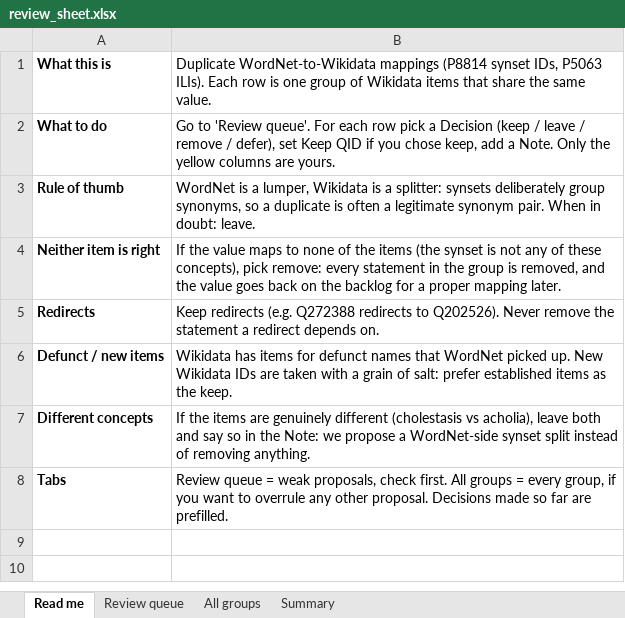
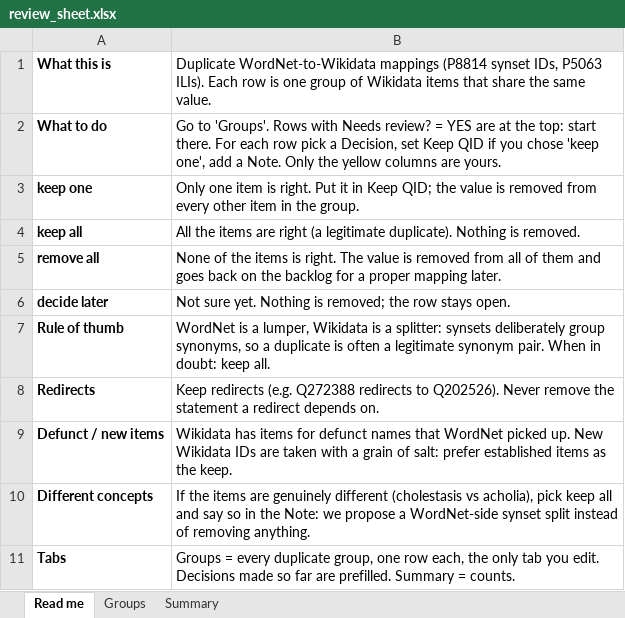
Before and after one commit to yapy28/Wordnet2Wikidata-Mappings, an Excel workbook: data/output/20261101/review_sheet.xlsx, sheet Read me, drawn as a sheet; values as stored, in another font and other column widths than the file's, no borders; removed rows and columns are numbered as before the commit, all else as after; the diff names each change by its address in the sheet, - before the commit and + after, or states it on an @@ line.

```diff
--- a/data/output/20261101/review_sheet.xlsx (sheet Read me)
+++ b/data/output/20261101/review_sheet.xlsx (sheet Read me)
-sheet tab: Review queue
+sheet tab: Groups
-sheet tab: All groups
-B2: Go to 'Review queue'. For each row pick a Decision (keep / leave / remove / defer), set Keep QID if you chose keep, add a…
+B2: Go to 'Groups'. Rows with Needs review? = YES are at the top: start there. For each row pick a Decision, set Keep QID if you chose 'keep one', add a…
+row 3: keep one | Only one item is right. Put it in Keep QID; the value is removed from every other item in the group.
+row 4: keep all | All the items are right (a legitimate duplicate). Nothing is removed.
+row 5: remove all | None of the items is right. The value is removed from all of them and goes back on the backlog for a proper mapping later.
+row 6: decide later | Not sure yet. Nothing is removed; the row stays open.
-B7: …in doubt: leave.
+B7: …in doubt: keep all.
-row 4: Neither item is right | If the value maps to none of the items (the synset is not any of these concepts), pick remove: every statement in the group is removed, and the value goes back on the backlog for a proper mapping later.
-B10: …vs acholia), leave both and say…
+B10: …vs acholia), pick keep all and say…
-B11: Review queue = weak proposals, check first. All groups = every group, if you want to overrule any other proposal. Decisions made so far are prefilled.
+B11: Groups = every duplicate group, one row each, the only tab you edit. Decisions made so far are prefilled. Summary = counts.
```
Also changed, not shown: sheet Groups, sheet Summary, 9 other files.
